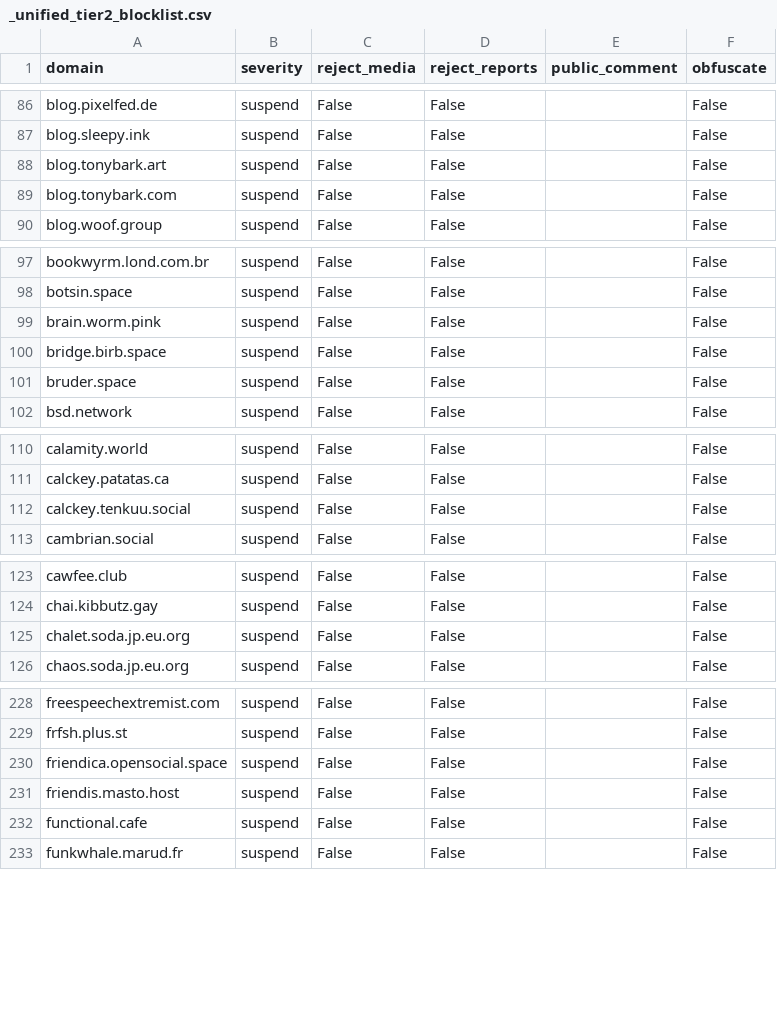
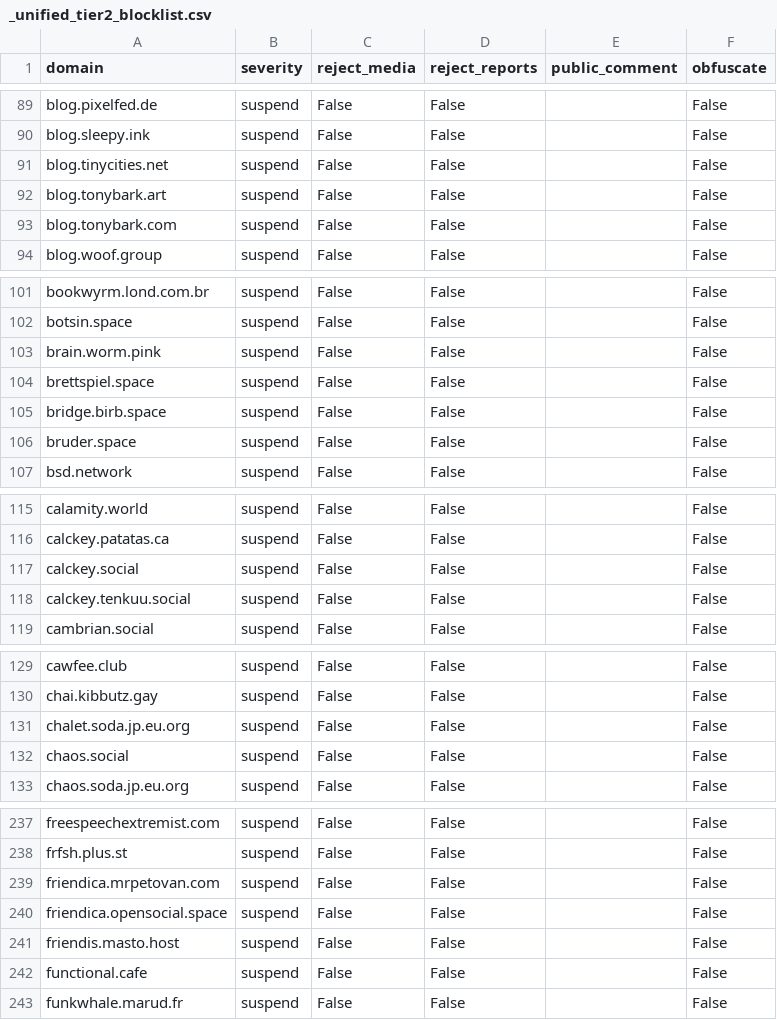
Before and after one commit to kromonos/fedi-health, a CSV file: _unified_tier2_blocklist.csv, drawn as a sheet; only a part is shown, gaps mark what is left out; the diff covers the shown part only.

```diff
--- a/_unified_tier2_blocklist.csv
+++ b/_unified_tier2_blocklist.csv
@@ -87,2 +90,3 @@ blog.pixelfed.de,suspend,False,False,,False
 blog.sleepy.ink,suspend,False,False,,False
+blog.tinycities.net,suspend,False,False,,False
 blog.tonybark.art,suspend,False,False,,False
@@ -99,2 +103,3 @@ botsin.space,suspend,False,False,,False
 brain.worm.pink,suspend,False,False,,False
+brettspiel.space,suspend,False,False,,False
 bridge.birb.space,suspend,False,False,,False
@@ -111,2 +116,3 @@ calamity.world,suspend,False,False,,False
 calckey.patatas.ca,suspend,False,False,,False
+calckey.social,suspend,False,False,,False
 calckey.tenkuu.social,suspend,False,False,,False
@@ -125,2 +131,3 @@ chai.kibbutz.gay,suspend,False,False,,False
 chalet.soda.jp.eu.org,suspend,False,False,,False
+chaos.social,suspend,False,False,,False
 chaos.soda.jp.eu.org,suspend,False,False,,False
@@ -229,2 +238,3 @@ freespeechextremist.com,suspend,False,False,,False
 frfsh.plus.st,suspend,False,False,,False
+friendica.mrpetovan.com,suspend,False,False,,False
 friendica.opensocial.space,suspend,False,False,,False
```
Also changed, not shown: 32 added rows and 3 removed rows elsewhere in this file, _unified_tier0_blocklist.csv, _unified_tier3_blocklist.csv, 1 other file.
